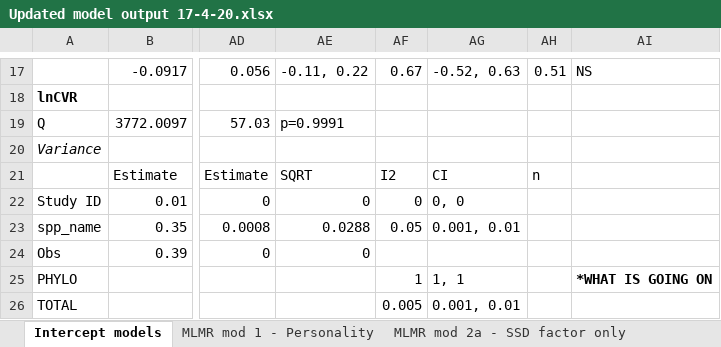
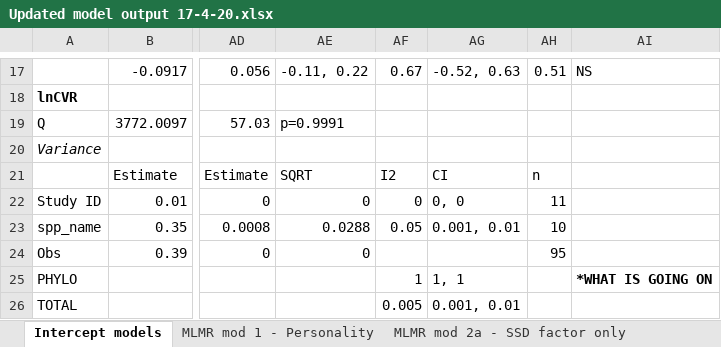
Before and after one commit to daniel1noble/sex_diff_meta, an Excel workbook: ms/Updated model output 17-4-20.xlsx, sheet Intercept models, drawn as a sheet; only a part is shown, gaps mark what is left out; values as stored, in another font and other column widths than the file's, no borders; the diff names each change by its address in the sheet, - before the commit and + after, or states it on an @@ line.

Commit message:
Update Updated model output 17-4-20.xlsx

```diff
--- a/ms/Updated model output 17-4-20.xlsx (sheet Intercept models)
+++ b/ms/Updated model output 17-4-20.xlsx (sheet Intercept models)
-AH22: (empty)
+AH22: 11
-AH23: (empty)
+AH23: 10
-AH24: (empty)
+AH24: 95
```
Also changed, not shown: sheet MLMR mod 1 - Personality, sheet MLMR mod 2a - SSD factor only.
